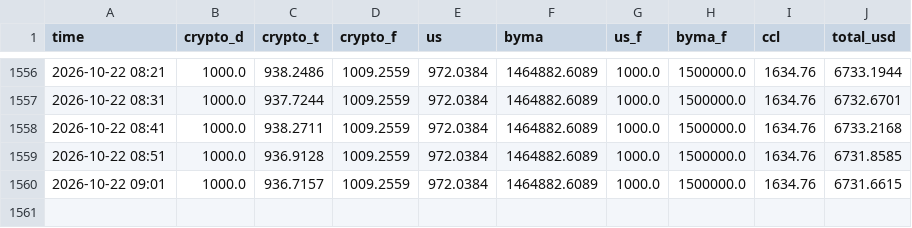
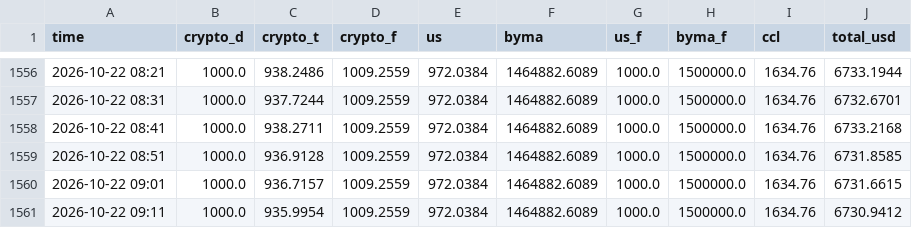
Before and after one commit to ivanbarone0114-wq/Trading-Bot, a CSV file: state/equity_intraday.csv, drawn as a sheet; only a part is shown, gaps mark what is left out; the diff names each change by its address in the sheet, - before the commit and + after, or states it on an @@ line.

```diff
--- a/state/equity_intraday.csv
+++ b/state/equity_intraday.csv
+row 1561: 2026-10-22 09:11 | 1000.0 | 935.9954 | 1009.2559 | 972.0384 | 1464882.6089 | 1000.0 | 1500000.0 | 1634.76 | 6730.9412
```
Also changed, not shown: 2 other files.
